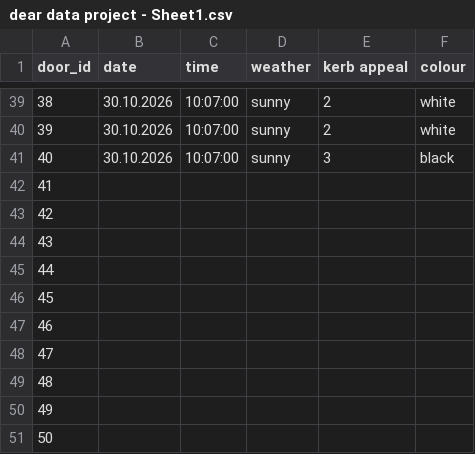
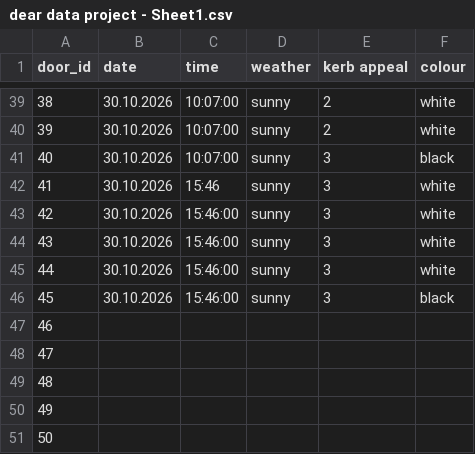
Before and after one commit to PerryKwarteng1/creative-coding-project, a CSV file: dear data project - Sheet1.csv, drawn as a sheet; only a part is shown, gaps mark what is left out.

Commit message:
added more datasets to the csv file

```diff
--- a/dear data project - Sheet1.csv
+++ b/dear data project - Sheet1.csv
@@ -41,7 +41,7 @@ door_id,date,time,weather,kerb appeal,colour
 40,30.10.2026,10:07:00,sunny,3,black
-41,,,,,
-42,,,,,
-43,,,,,
-44,,,,,
-45,,,,,
+41,30.10.2026,15:46,sunny,3,white
+42,30.10.2026,15:46:00,sunny,3,white
+43,30.10.2026,15:46:00,sunny,3,white
+44,30.10.2026,15:46:00,sunny,3,white
+45,30.10.2026,15:46:00,sunny,3,black
 46,,,,,
```
